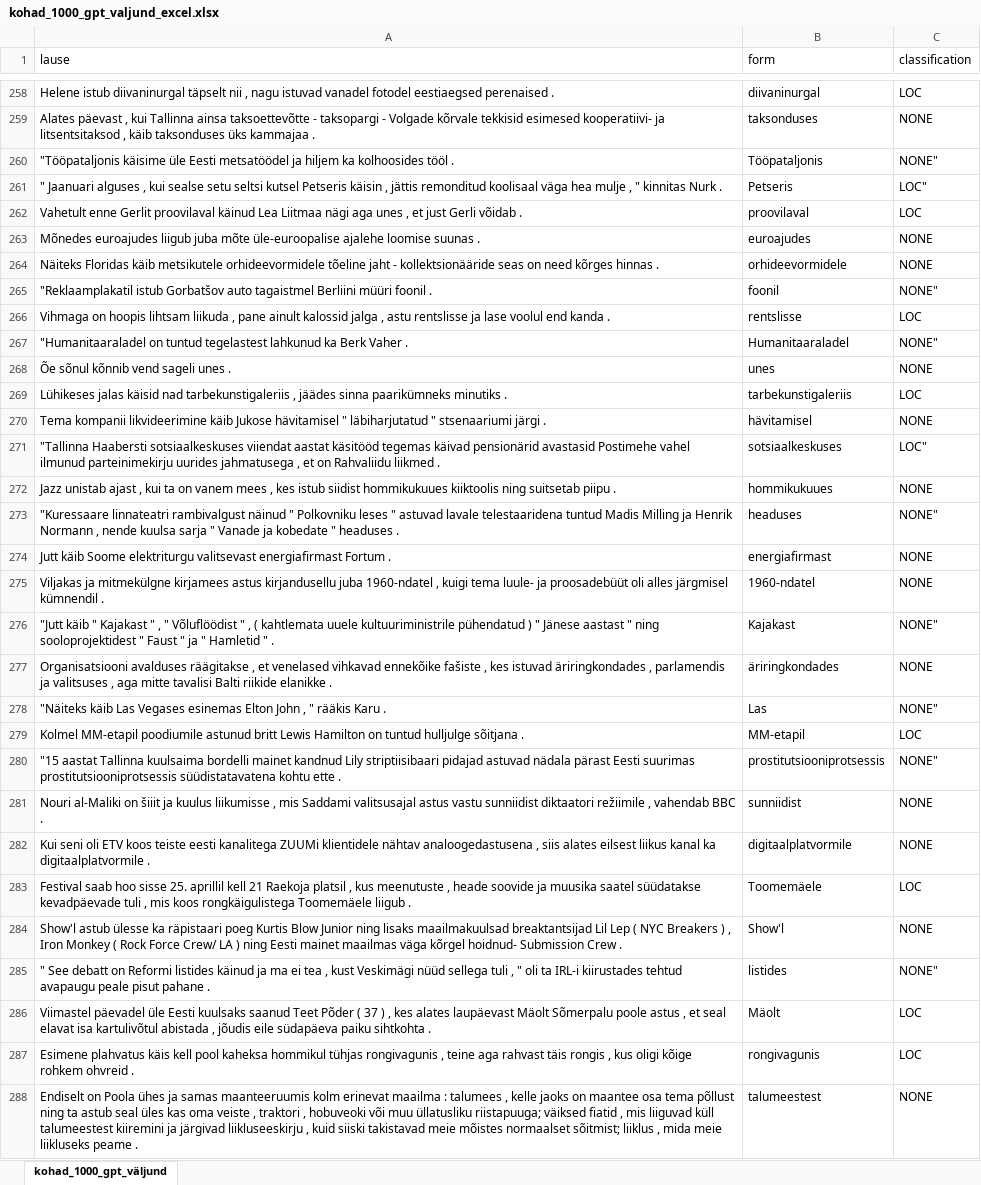
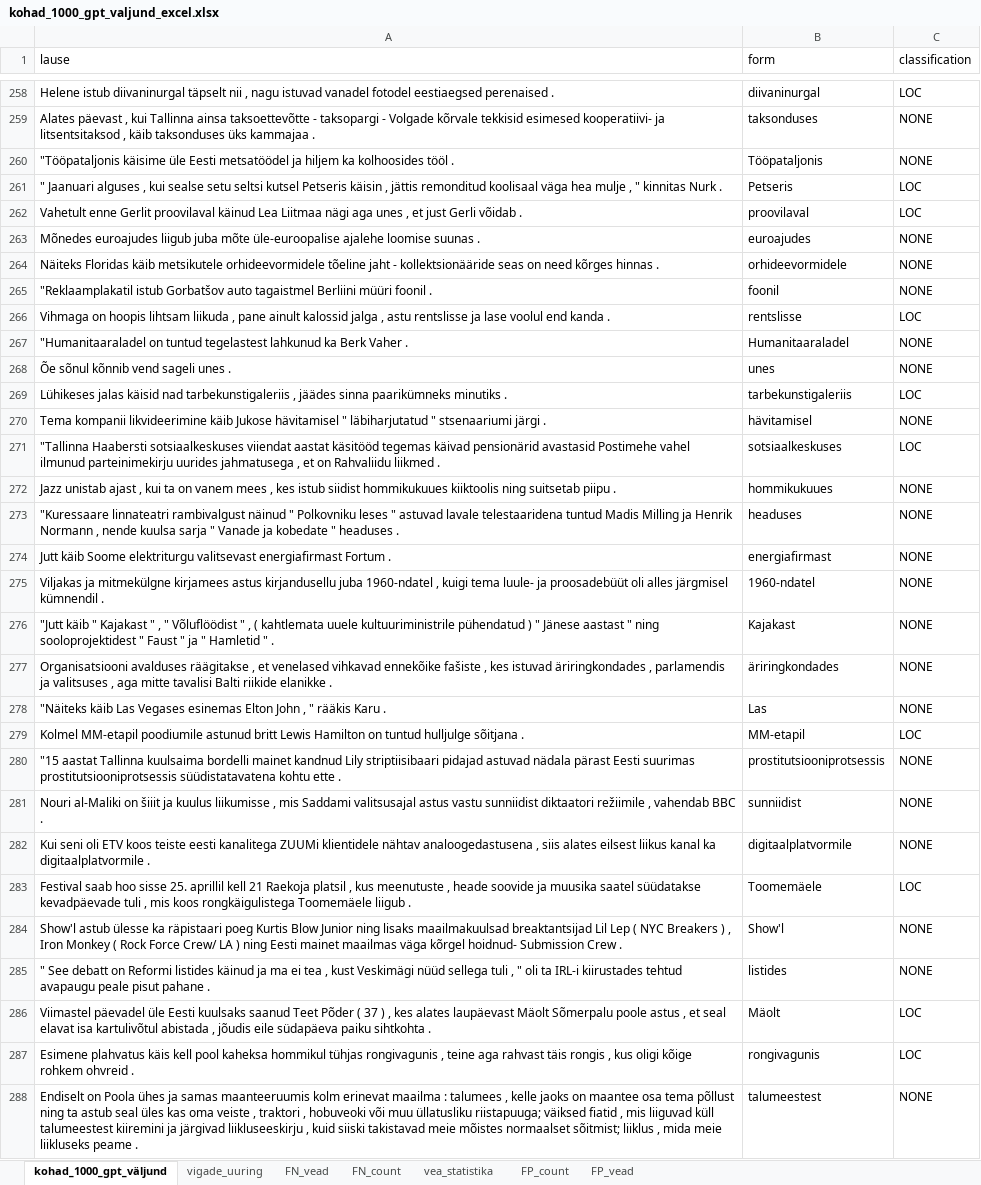
Before and after one commit to estnltk/syntax_experiments, an Excel workbook: physical_location_labelling/physical_location_by_context/results/v03_gpt_annotation/kohad_1000_gpt_valjund_excel.xlsx, sheet kohad_1000_gpt_väljund, drawn as a sheet; only a part is shown, gaps mark what is left out; values as stored, in another font and other column widths than the file's, no borders; table styles not drawn; the diff covers the shown part only; the diff names each change by its address in the sheet, - before the commit and + after, or states it on an @@ line.

```diff
--- a/physical_location_labelling/physical_location_by_context/results/v03_gpt_annotation/kohad_1000_gpt_valjund_excel.xlsx (sheet kohad_1000_gpt_väljund)
+++ b/physical_location_labelling/physical_location_by_context/results/v03_gpt_annotation/kohad_1000_gpt_valjund_excel.xlsx (sheet kohad_1000_gpt_väljund)
+sheet tab: vigade_uuring
+sheet tab: FN_vead
+sheet tab: FN_count
+sheet tab: vea_statistika
+sheet tab: FP_count
+sheet tab: FP_vead
-C260 (classification): NONE"
+C260 (classification): NONE
-C261 (classification): LOC"
+C261 (classification): LOC
-C265 (classification): NONE"
+C265 (classification): NONE
-C267 (classification): NONE"
+C267 (classification): NONE
-C271 (classification): LOC"
+C271 (classification): LOC
-C273 (classification): NONE"
+C273 (classification): NONE
-C276 (classification): NONE"
+C276 (classification): NONE
-C278 (classification): NONE"
+C278 (classification): NONE
-C280 (classification): NONE"
+C280 (classification): NONE
-C285 (classification): NONE"
+C285 (classification): NONE
```
Also changed, not shown: 139 edited cells elsewhere in this sheet, charts or pictures, physical_location_labelling/physical_location_by_context/results/v02_manual_annotation/kohasonad_margendus.xlsx, physical_location_labelling/physical_locations_by_word/dataset_500_100.xlsx, 30 other files.
